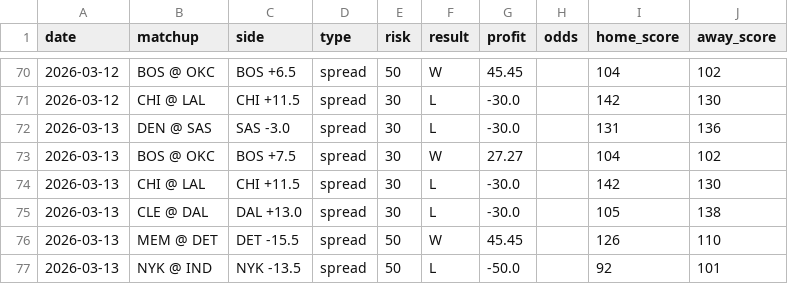
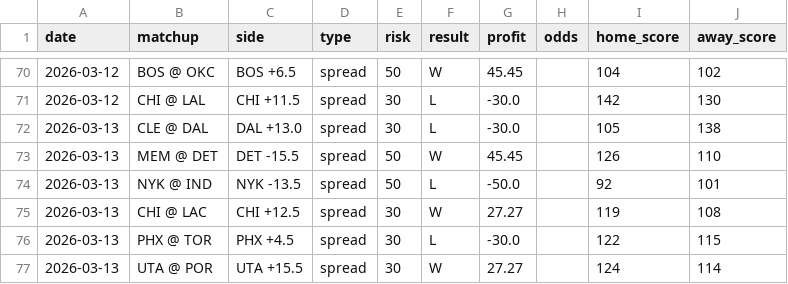
Before and after one commit to jack-more/nbasim, a CSV file: data/picks.csv, drawn as a sheet; only a part is shown, gaps mark what is left out; the shorter side is filled out with more unchanged rows.

```diff
--- a/data/picks.csv
+++ b/data/picks.csv
@@ -71,5 +71,2 @@ date,matchup,side,type,risk,result,profit,odds,home_score,away_score
 2026-03-12,CHI @ LAL,CHI +11.5,spread,30,L,-30.0,,142,130
-2026-03-13,DEN @ SAS,SAS -3.0,spread,30,L,-30.0,,131,136
-2026-03-13,BOS @ OKC,BOS +7.5,spread,30,W,27.27,,104,102
-2026-03-13,CHI @ LAL,CHI +11.5,spread,30,L,-30.0,,142,130
 2026-03-13,CLE @ DAL,DAL +13.0,spread,30,L,-30.0,,105,138
```
Also changed, not shown: 1 other file.
